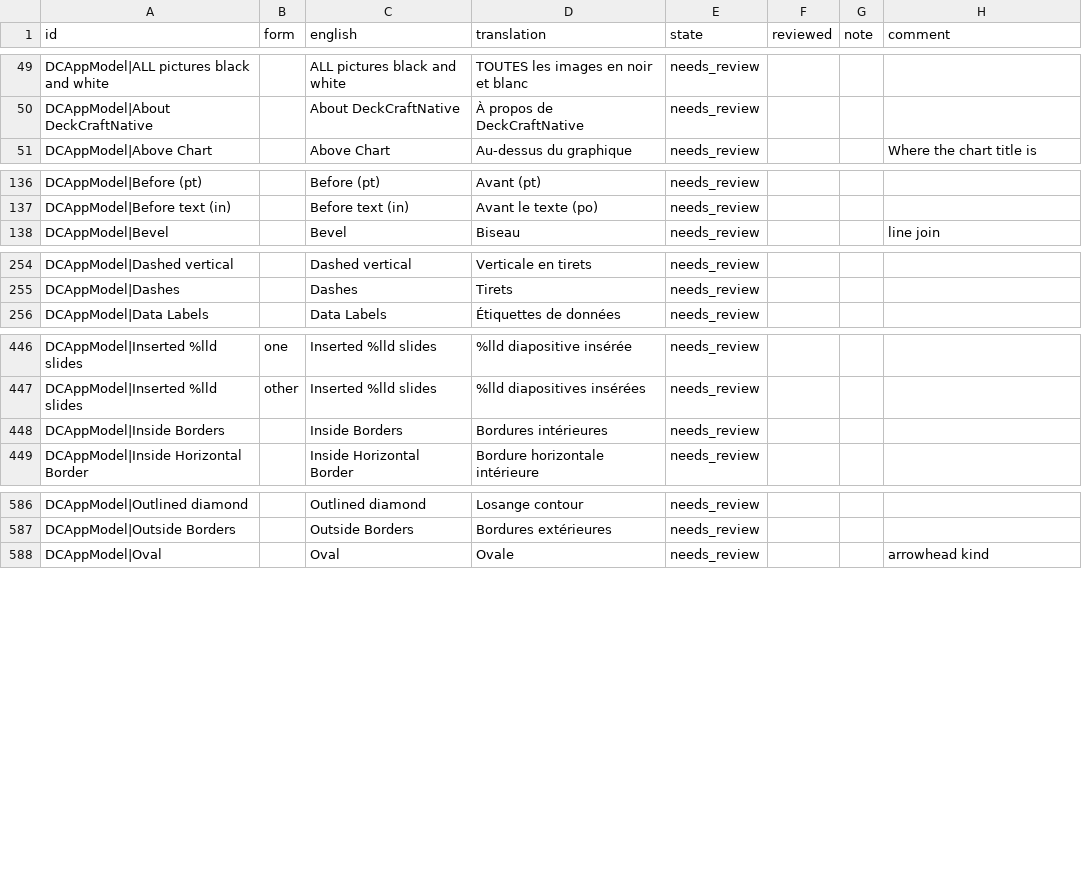
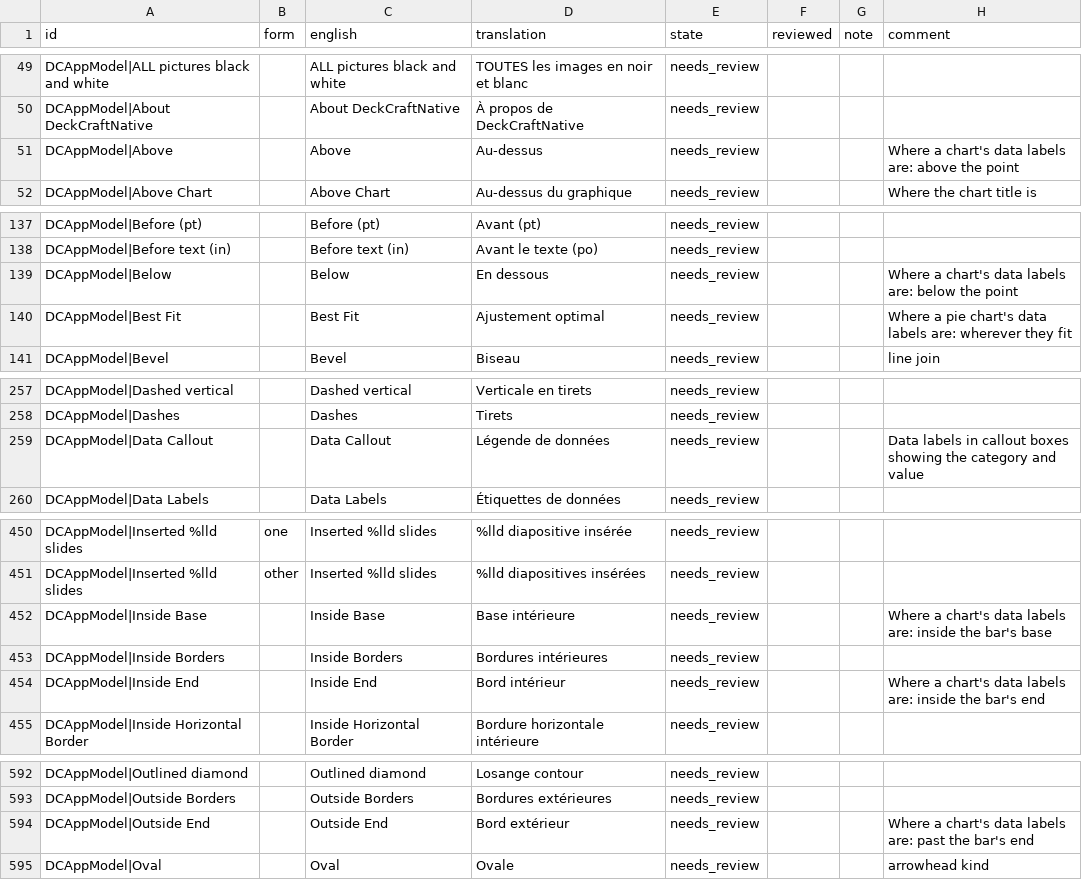
Before and after one commit to xocialize/DeckCraftNative, a CSV file: Docs/localization/review/fr.csv, drawn as a sheet; only a part is shown, gaps mark what is left out; the diff covers the shown part only; the diff names each change by its address in the sheet, - before the commit and + after, or states it on an @@ line.

```diff
--- a/Docs/localization/review/fr.csv
+++ b/Docs/localization/review/fr.csv
+row 51: DCAppModel|Above |  | Above | Au-dessus | needs_review |  |  | Where a chart's data labels are: above the point
+row 139: DCAppModel|Below |  | Below | En dessous | needs_review |  |  | Where a chart's data labels are: below the point
+row 140: DCAppModel|Best Fit |  | Best Fit | Ajustement optimal | needs_review |  |  | Where a pie chart's data labels are: wherever they fit
+row 259: DCAppModel|Data Callout |  | Data Callout | Légende de données | needs_review |  |  | Data labels in callout boxes showing the category and value
+row 452: DCAppModel|Inside Base |  | Inside Base | Base intérieure | needs_review |  |  | Where a chart's data labels are: inside the bar's base
+row 454: DCAppModel|Inside End |  | Inside End | Bord intérieur | needs_review |  |  | Where a chart's data labels are: inside the bar's end
+row 594: DCAppModel|Outside End |  | Outside End | Bord extérieur | needs_review |  |  | Where a chart's data labels are: past the bar's end
```
Also changed, not shown: 3 edited cells elsewhere in this file, Docs/localization/review/de.csv, Docs/localization/review/es.csv, 22 other files.
